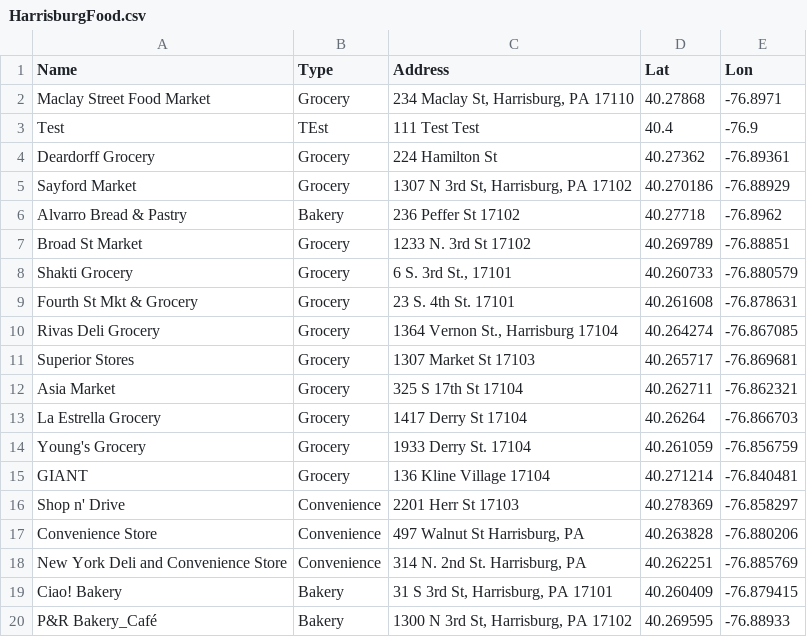
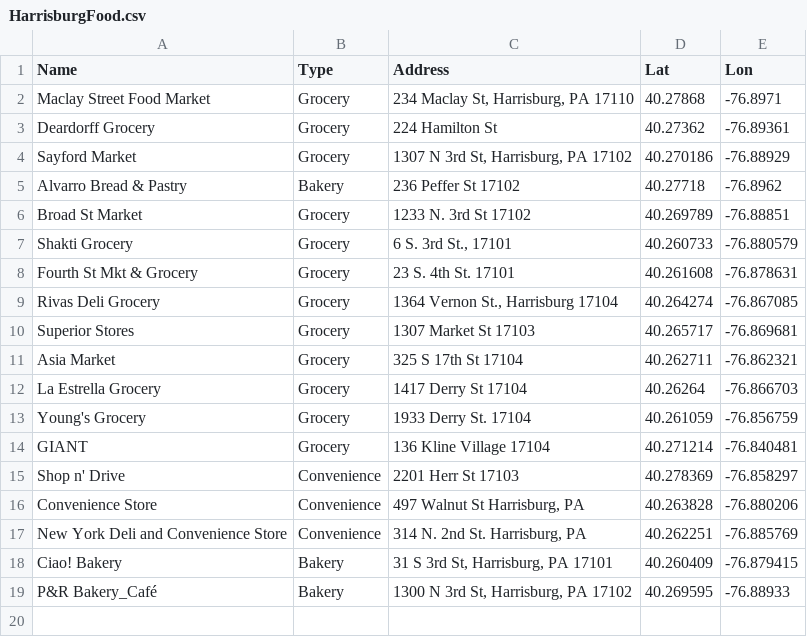
Before and after one commit to bac3917/Harrisburg-Food, a CSV file: HarrisburgFood.csv, drawn as a sheet; the diff names each change by its address in the sheet, - before the commit and + after, or states it on an @@ line.

Commit message:
Revert "Update HarrisburgFood.csv"
This reverts commit 648551017e00ce3fb7d27c00b23f2b88b897a772.

```diff
--- a/HarrisburgFood.csv
+++ b/HarrisburgFood.csv
-row 3: Test | TEst | 111 Test Test | 40.4 | -76.9
```
